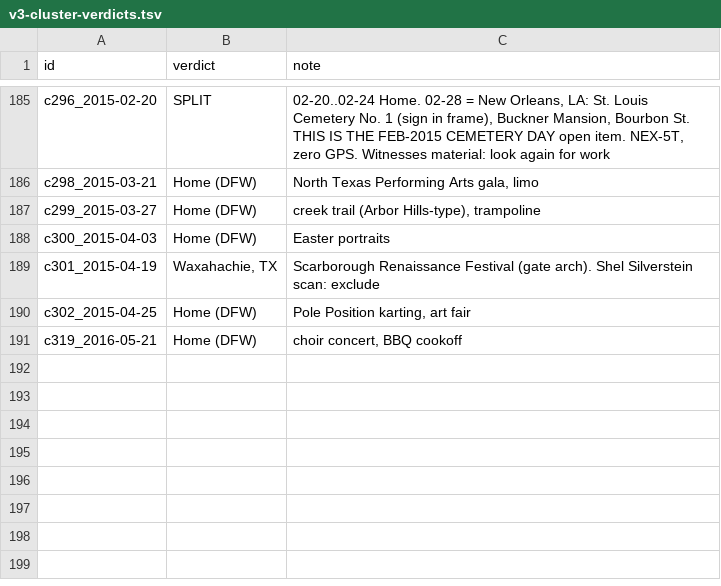
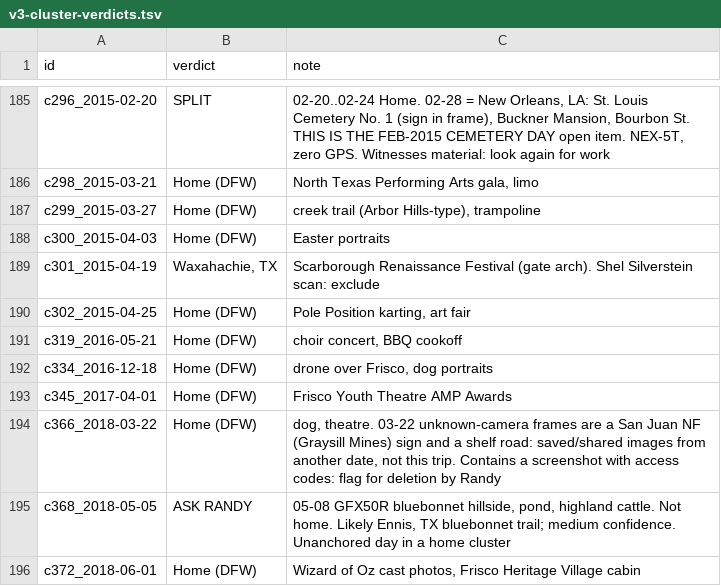
Before and after one commit to Rla102277/theinfinitearch, a TSV file: curation/verdicts/v3-cluster-verdicts.tsv, drawn as a sheet; only a part is shown, gaps mark what is left out.

```diff
--- a/curation/verdicts/v3-cluster-verdicts.tsv
+++ b/curation/verdicts/v3-cluster-verdicts.tsv
@@ -191 +191,6 @@ c302_2015-04-25	Home (DFW)	Pole Position karting, art fair
 c319_2016-05-21	Home (DFW)	choir concert, BBQ cookoff
+c334_2016-12-18	Home (DFW)	drone over Frisco, dog portraits
+c345_2017-04-01	Home (DFW)	Frisco Youth Theatre AMP Awards
+c366_2018-03-22	Home (DFW)	dog, theatre. 03-22 unknown-camera frames are a San Juan NF (Graysill Mines) sign and a shelf road: saved/shared images from another date, not this trip. Contains a screenshot with access codes: flag for deletion by Randy
+c368_2018-05-05	ASK RANDY	05-08 GFX50R bluebonnet hillside, pond, highland cattle. Not home. Likely Ennis, TX bluebonnet trail; medium confidence. Unanchored day in a home cluster
+c372_2018-06-01	Home (DFW)	Wizard of Oz cast photos, Frisco Heritage Village cabin
```
